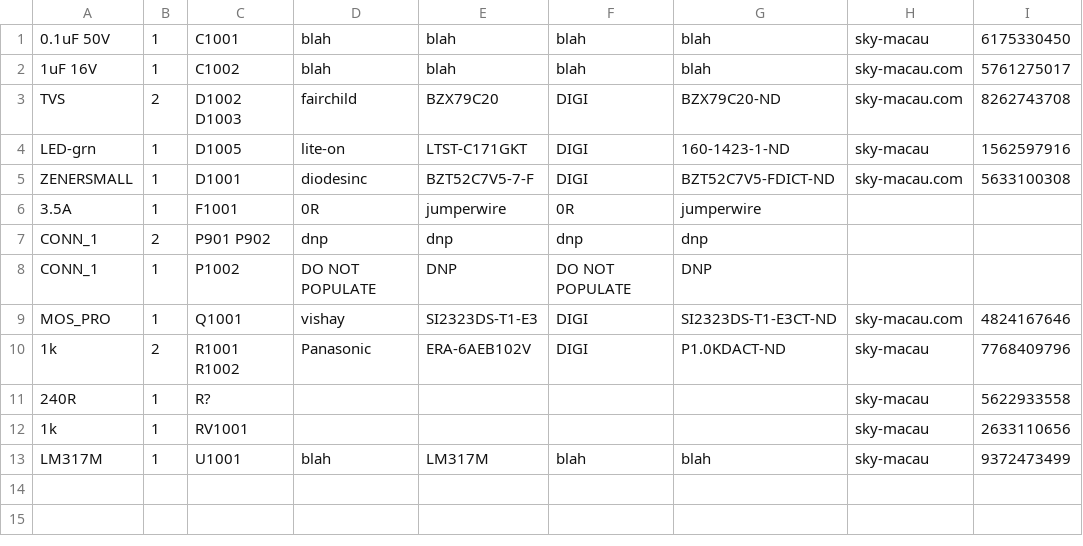
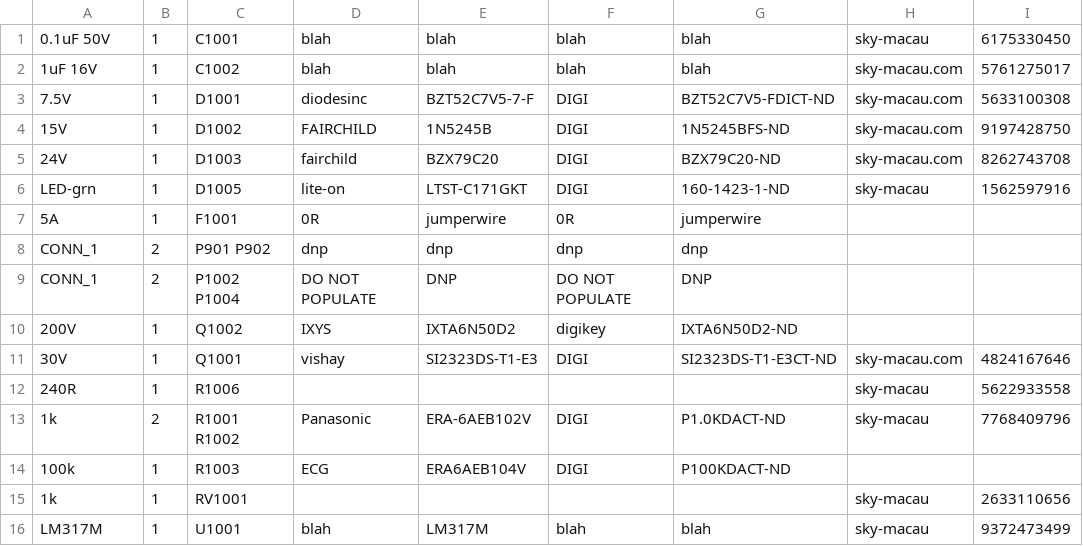
Before and after one commit to rusefi/rusefi, a CSV file: hardware/5V-regulator/PWR_5V_linear_by-value.csv, drawn as a sheet.

```diff
--- a/hardware/5V-regulator/PWR_5V_linear_by-value.csv
+++ b/hardware/5V-regulator/PWR_5V_linear_by-value.csv
@@ -2,11 +2,14 @@
 1uF 16V,1,"C1002",blah,blah,blah,blah,sky-macau.com,5761275017
-TVS,2,"D1002 D1003",fairchild,BZX79C20,DIGI,BZX79C20-ND,sky-macau.com,8262743708
+7.5V,1,"D1001",diodesinc,BZT52C7V5-7-F,DIGI,BZT52C7V5-FDICT-ND,sky-macau.com,5633100308
+15V,1,"D1002",FAIRCHILD,1N5245B,DIGI,1N5245BFS-ND,sky-macau.com,9197428750
+24V,1,"D1003",fairchild,BZX79C20,DIGI,BZX79C20-ND,sky-macau.com,8262743708
 LED-grn,1,"D1005",lite-on,LTST-C171GKT,DIGI,160-1423-1-ND,sky-macau,1562597916
-ZENERSMALL,1,"D1001",diodesinc,BZT52C7V5-7-F,DIGI,BZT52C7V5-FDICT-ND,sky-macau.com,5633100308
-3.5A,1,"F1001",0R,jumperwire,0R,jumperwire
+5A,1,"F1001",0R,jumperwire,0R,jumperwire
 CONN_1,2,"P901 P902",dnp,dnp,dnp,dnp
-CONN_1,1,"P1002",DO NOT POPULATE,DNP,DO NOT POPULATE,DNP
-MOS_PRO,1,"Q1001",vishay,SI2323DS-T1-E3,DIGI,SI2323DS-T1-E3CT-ND,sky-macau.com,4824167646
+CONN_1,2,"P1002 P1004",DO NOT POPULATE,DNP,DO NOT POPULATE,DNP
+200V,1,"Q1002",IXYS,IXTA6N50D2,digikey,IXTA6N50D2-ND
+30V,1,"Q1001",vishay,SI2323DS-T1-E3,DIGI,SI2323DS-T1-E3CT-ND,sky-macau.com,4824167646
+240R,1,"R1006",,,,,sky-macau,5622933558
 1k,2,"R1001 R1002",Panasonic,ERA-6AEB102V,DIGI,P1.0KDACT-ND,sky-macau,7768409796
-240R,1,"R?",,,,,sky-macau,5622933558
+100k,1,"R1003",ECG,ERA6AEB104V,DIGI,P100KDACT-ND
 1k,1,"RV1001", ,, ,,sky-macau,2633110656
```
Also changed, not shown: hardware/5V-regulator/PWR_5V_linear_by-ref.csv, hardware/frankenso/frankenso.csv, 35 other files.
